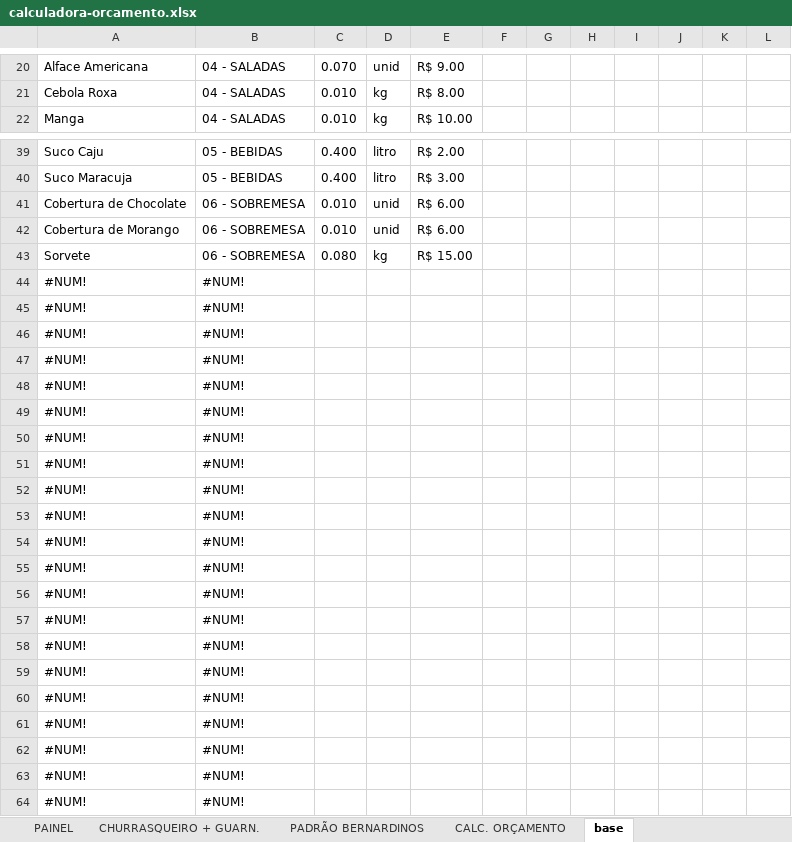
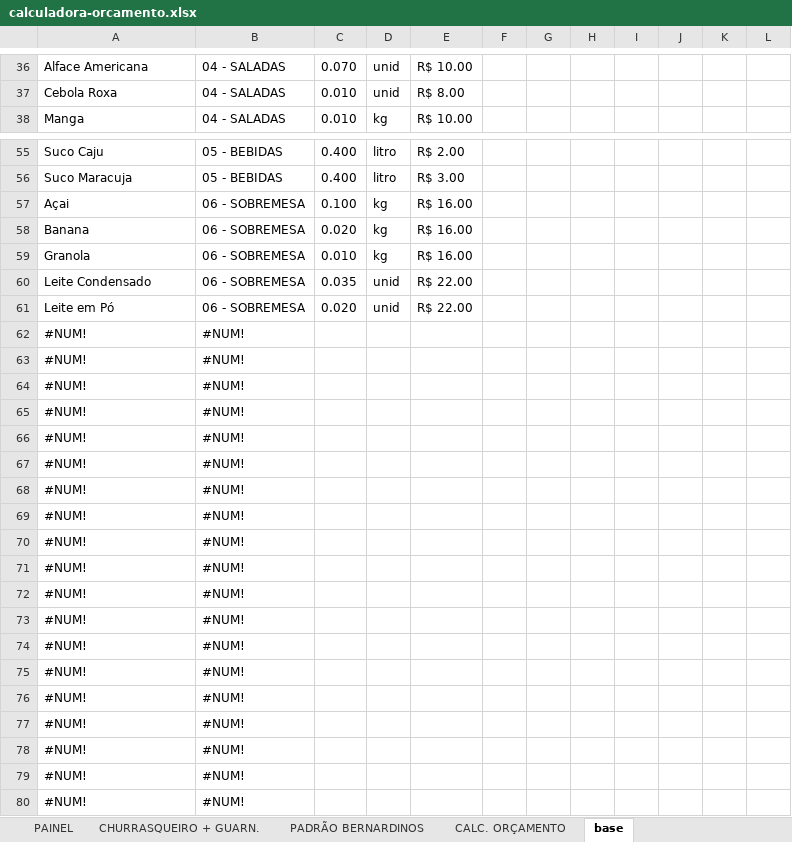
Before and after one commit to BuffeTTech/CAIO, an Excel workbook: database/seeders/calculadora-orcamento.xlsx, sheet base, drawn as a sheet; only a part is shown, gaps mark what is left out; the shorter side is filled out with more unchanged rows; values as stored, in another font and other column widths than the file's, no borders; removed rows and columns are numbered as before the commit, all else as after; the diff covers the shown part only; the diff names each change by its address in the sheet, - before the commit and + after, or states it on an @@ line.

```diff
--- a/database/seeders/calculadora-orcamento.xlsx (sheet base)
+++ b/database/seeders/calculadora-orcamento.xlsx (sheet base)
-E36: R$ 9.00
+E36: R$ 10.00
-D37: kg
+D37: unid
+row 57: Açai | 06 - SOBREMESA | 0.100 | kg | R$ 16.00
+row 58: Banana | 06 - SOBREMESA | 0.020 | kg | R$ 16.00
-A59: Cobertura de Chocolate
+A59: Granola
-D59: unid
+D59: kg
-E59: R$ 6.00
+E59: R$ 16.00
-A60: Cobertura de Morango
+A60: Leite Condensado
-C60: 0.010
+C60: 0.035
-E60: R$ 6.00
+E60: R$ 22.00
-row 43: Sorvete | 06 - SOBREMESA | 0.080 | kg | R$ 15.00
-row 44: #NUM! | #NUM!
-row 45: #NUM! | #NUM!
-row 46: #NUM! | #NUM!
-row 47: #NUM! | #NUM!
-row 48: #NUM! | #NUM!
-row 49: #NUM! | #NUM!
-row 50: #NUM! | #NUM!
-row 51: #NUM! | #NUM!
-row 52: #NUM! | #NUM!
-row 53: #NUM! | #NUM!
-row 54: #NUM! | #NUM!
-row 55: #NUM! | #NUM!
-row 56: #NUM! | #NUM!
-row 57: #NUM! | #NUM!
-row 58: #NUM! | #NUM!
-row 59: #NUM! | #NUM!
-row 60: #NUM! | #NUM!
-row 61: #NUM! | #NUM!
+row 61: Leite em Pó | 06 - SOBREMESA | 0.020 | unid | R$ 22.00
```
Also changed, not shown: 17 added rows, 1 removed row and 13 edited cells elsewhere in this sheet, sheet PAINEL, formulas that keep their value, 17 other files.
